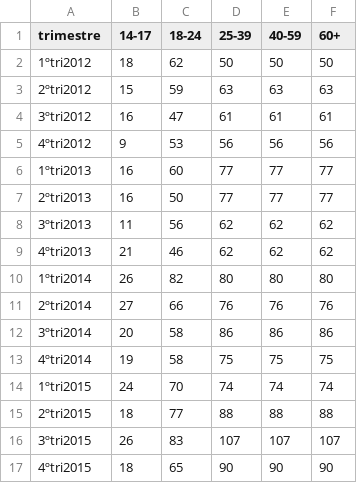
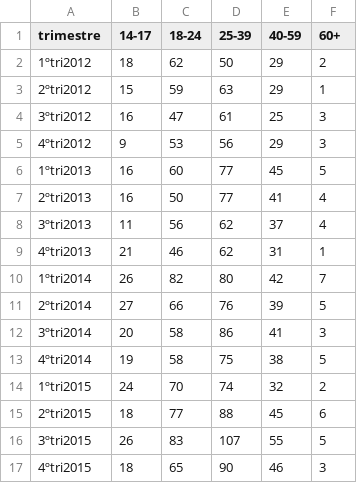
Before and after one commit to cienciadedadosnaep/rs_dados_trabalhoemprego_desemprego, a CSV file: data/recossa_desemprego_i.csv, drawn as a sheet; only a part is shown; the diff covers the shown part only.

```diff
--- a/data/recossa_desemprego_i.csv
+++ b/data/recossa_desemprego_i.csv
@@ -1,17 +1,17 @@
 trimestre,14-17,18-24,25-39,40-59,60+
-1ºtri2012,18,62,50,50,50
-2ºtri2012,15,59,63,63,63
-3ºtri2012,16,47,61,61,61
-4ºtri2012,9,53,56,56,56
-1ºtri2013,16,60,77,77,77
-2ºtri2013,16,50,77,77,77
-3ºtri2013,11,56,62,62,62
-4ºtri2013,21,46,62,62,62
-1ºtri2014,26,82,80,80,80
-2ºtri2014,27,66,76,76,76
-3ºtri2014,20,58,86,86,86
-4ºtri2014,19,58,75,75,75
-1ºtri2015,24,70,74,74,74
-2ºtri2015,18,77,88,88,88
-3ºtri2015,26,83,107,107,107
-4ºtri2015,18,65,90,90,90
+1ºtri2012,18,62,50,29,2
+2ºtri2012,15,59,63,29,1
+3ºtri2012,16,47,61,25,3
+4ºtri2012,9,53,56,29,3
+1ºtri2013,16,60,77,45,5
+2ºtri2013,16,50,77,41,4
+3ºtri2013,11,56,62,37,4
+4ºtri2013,21,46,62,31,1
+1ºtri2014,26,82,80,42,7
+2ºtri2014,27,66,76,39,5
+3ºtri2014,20,58,86,41,3
+4ºtri2014,19,58,75,38,5
+1ºtri2015,24,70,74,32,2
+2ºtri2015,18,77,88,45,6
+3ºtri2015,26,83,107,55,5
+4ºtri2015,18,65,90,46,3
```
Also changed, not shown: 34 edited cells elsewhere in this file, data/desemprego_raçacor.csv, data/desemprego_sexo.csv, 5 other files.
